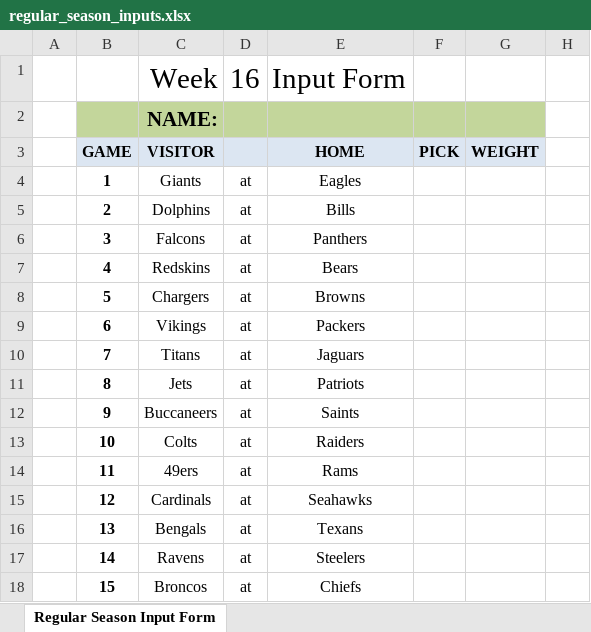
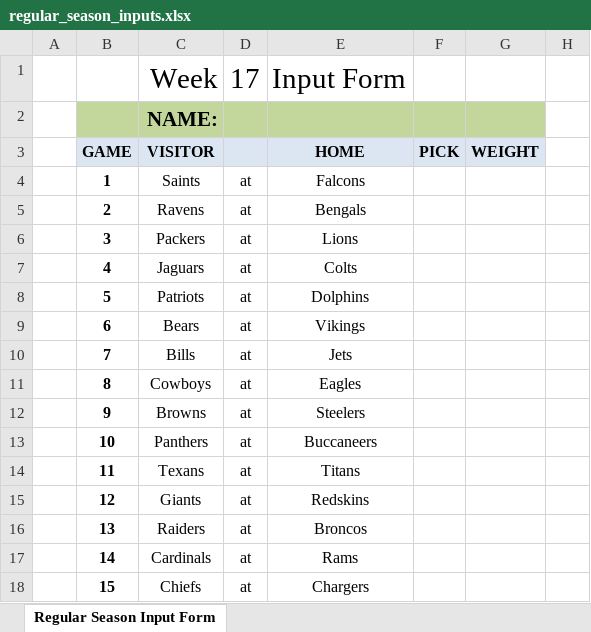
Before and after one commit to jlwebpages/fp, an Excel workbook: regular_season_inputs.xlsx, sheet Regular Season Input Form, drawn as a sheet; only a part is shown; values as stored, in another font and other column widths than the file's, no borders; the diff covers the shown part only; the diff names each change by its address in the sheet, - before the commit and + after, or states it on an @@ line.

```diff
--- a/regular_season_inputs.xlsx (sheet Regular Season Input Form)
+++ b/regular_season_inputs.xlsx (sheet Regular Season Input Form)
-D1: 16
+D1: 17
-C4: Giants
+C4: Saints
-E4: Eagles
+E4: Falcons
-C5: Dolphins
+C5: Ravens
-E5: Bills
+E5: Bengals
-C6: Falcons
+C6: Packers
-E6: Panthers
+E6: Lions
-C7: Redskins
+C7: Jaguars
-E7: Bears
+E7: Colts
-C8: Chargers
+C8: Patriots
-E8: Browns
+E8: Dolphins
-C9: Vikings
+C9: Bears
-E9: Packers
+E9: Vikings
-C10: Titans
+C10: Bills
-E10: Jaguars
+E10: Jets
-C11: Jets
+C11: Cowboys
-E11: Patriots
+E11: Eagles
-C12: Buccaneers
+C12: Browns
-E12: Saints
+E12: Steelers
-C13: Colts
+C13: Panthers
-E13: Raiders
+E13: Buccaneers
-C14: 49ers
+C14: Texans
-E14: Rams
+E14: Titans
-C15: Cardinals
+C15: Giants
-E15: Seahawks
+E15: Redskins
-C16: Bengals
+C16: Raiders
-E16: Texans
+E16: Broncos
-C17: Ravens
+C17: Cardinals
-E17: Steelers
+E17: Rams
-C18: Broncos
+C18: Chiefs
-E18: Chiefs
+E18: Chargers
```
Also changed, not shown: 2 edited cells elsewhere in this sheet, hidden cells, regular_season_prelim.xlsm, 3 other files.
